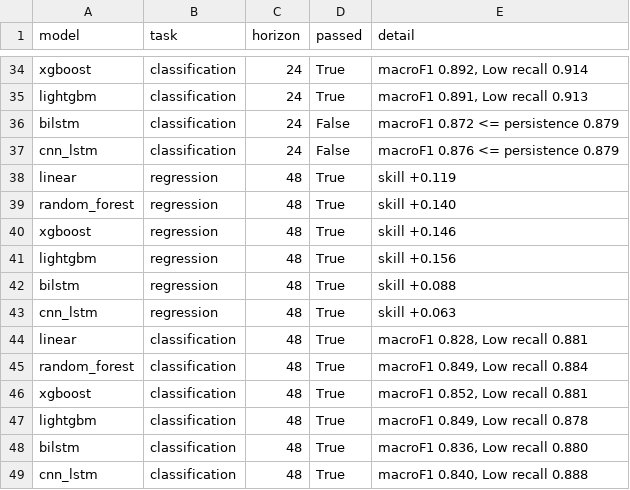
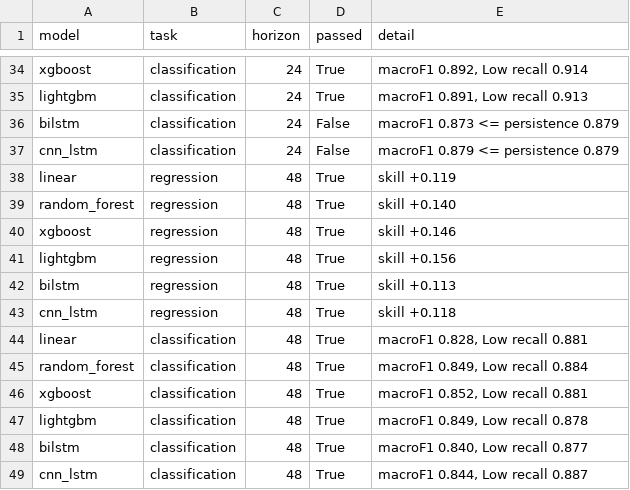
Before and after one commit to KIRITHIKJI/ML_DO_ENSEMBLE_MODEL, a CSV file: results/val/pass_table.csv, drawn as a sheet; only a part is shown, gaps mark what is left out; the diff covers the shown part only.

```diff
--- a/results/val/pass_table.csv
+++ b/results/val/pass_table.csv
@@ -35,4 +35,4 @@ xgboost,classification,24,True,"macroF1 0.892, Low recall 0.914"
 lightgbm,classification,24,True,"macroF1 0.891, Low recall 0.913"
-bilstm,classification,24,False,macroF1 0.872 <= persistence 0.879
-cnn_lstm,classification,24,False,macroF1 0.876 <= persistence 0.879
+bilstm,classification,24,False,macroF1 0.873 <= persistence 0.879
+cnn_lstm,classification,24,False,macroF1 0.879 <= persistence 0.879
 linear,regression,48,True,skill +0.119
@@ -41,4 +41,4 @@ xgboost,regression,48,True,skill +0.146
 lightgbm,regression,48,True,skill +0.156
-bilstm,regression,48,True,skill +0.088
-cnn_lstm,regression,48,True,skill +0.063
+bilstm,regression,48,True,skill +0.113
+cnn_lstm,regression,48,True,skill +0.118
 linear,classification,48,True,"macroF1 0.828, Low recall 0.881"
@@ -47,3 +47,3 @@ xgboost,classification,48,True,"macroF1 0.852, Low recall 0.881"
 lightgbm,classification,48,True,"macroF1 0.849, Low recall 0.878"
-bilstm,classification,48,True,"macroF1 0.836, Low recall 0.880"
-cnn_lstm,classification,48,True,"macroF1 0.840, Low recall 0.888"
+bilstm,classification,48,True,"macroF1 0.840, Low recall 0.877"
+cnn_lstm,classification,48,True,"macroF1 0.844, Low recall 0.887"
```
Also changed, not shown: 10 edited cells elsewhere in this file, results/val/metrics_classification.csv, results/val/metrics_regression.csv, 17 other files.
